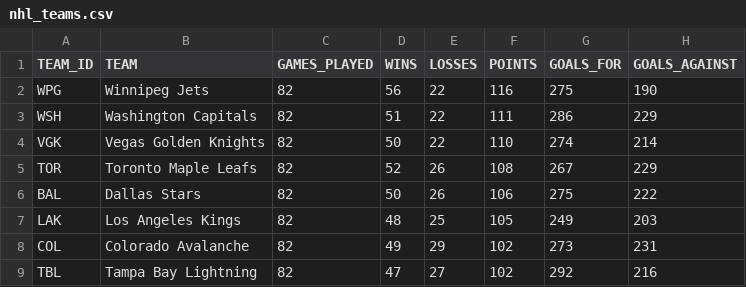
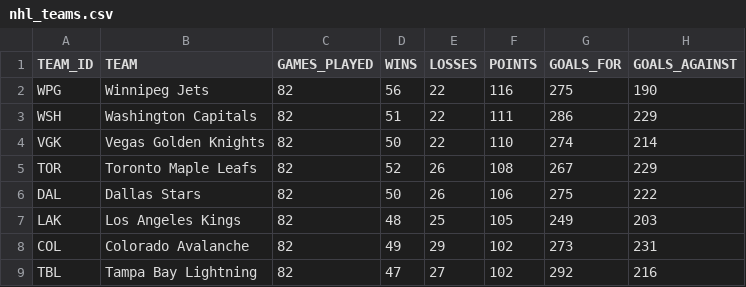
Before and after one commit to tmartin-m/datafun-05-sql-project, a CSV file: data/nhl_teams.csv, drawn as a sheet; only a part is shown.

Commit message:
drop tables, create tables, insert records

```diff
--- a/data/nhl_teams.csv
+++ b/data/nhl_teams.csv
@@ -5,3 +5,3 @@ VGK,Vegas Golden Knights,82,50,22,110,274,214
 TOR,Toronto Maple Leafs,82,52,26,108,267,229
-BAL,Dallas Stars,82,50,26,106,275,222
+DAL,Dallas Stars,82,50,26,106,275,222
 LAK,Los Angeles Kings,82,48,25,105,249,203
```
Also changed, not shown: 4 other files.
